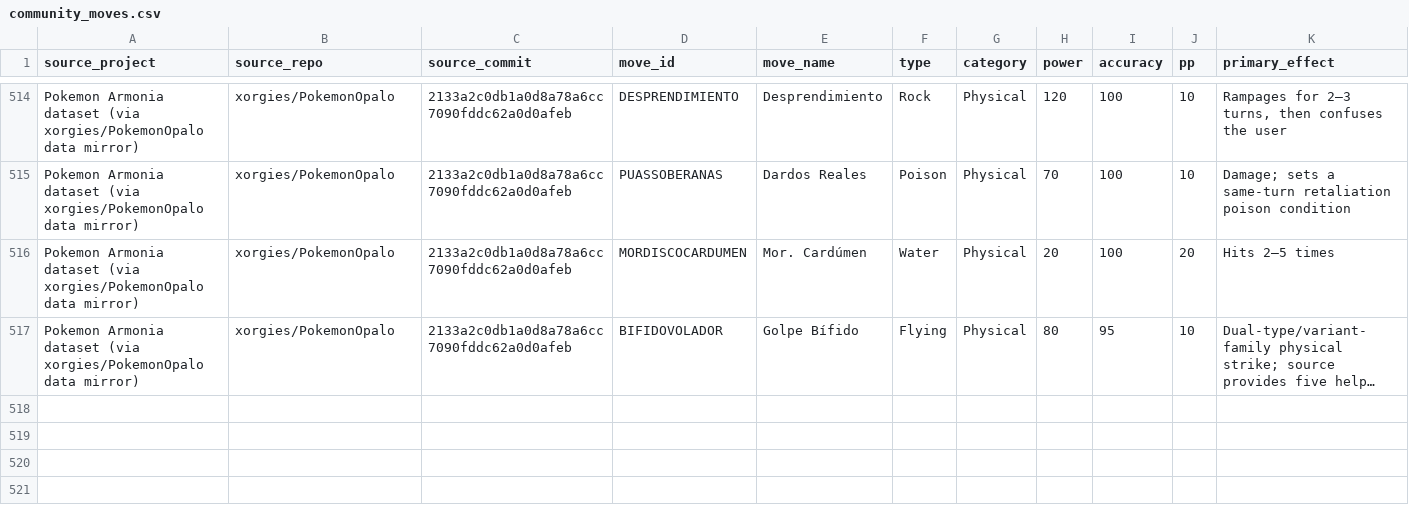
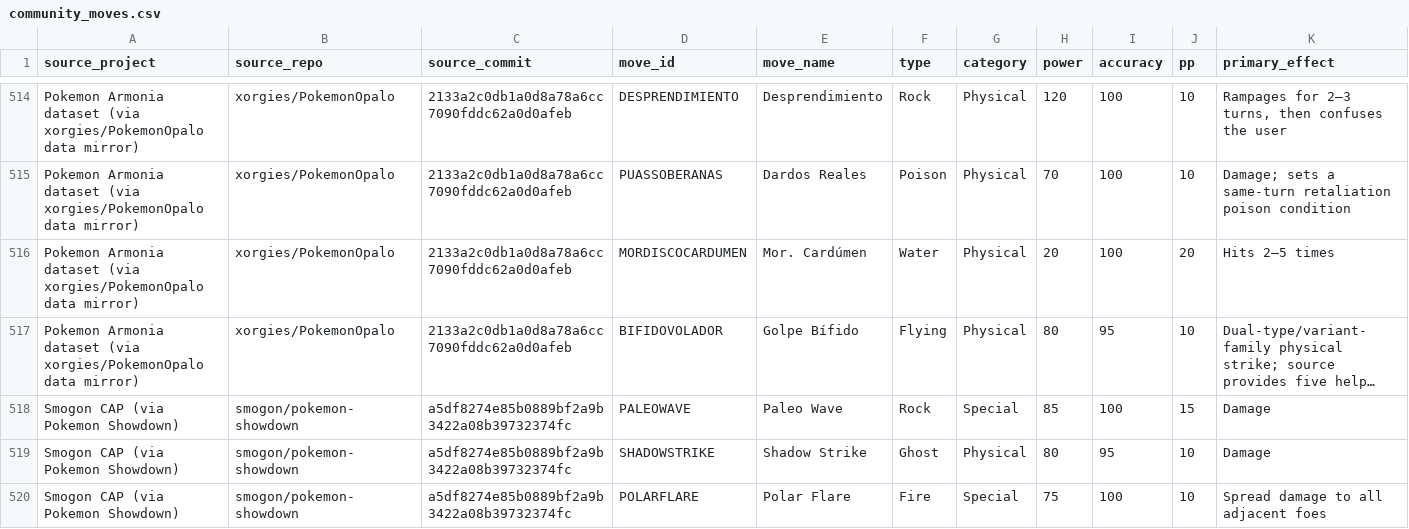
Before and after one commit to lionsprideemb-tech/Pokemon-moves, a CSV file: manifests/community_moves.csv, drawn as a sheet; only a part is shown, gaps mark what is left out; long unchanged cells end in …; rows hold the shown columns only; the diff names each change by its address in the sheet, - before the commit and + after, or states it on an @@ line.

Commit message:
Import Smogon CAP custom move set

```diff
--- a/manifests/community_moves.csv
+++ b/manifests/community_moves.csv
+row 518: Smogon CAP (via Pokemon Showdown) | smogon/pokemon-showdown | a5df8274e85b0889bf2a9b3422a08b39732374fc | PALEOWAVE | Paleo Wave | Rock | Special | 85 | 100 | 15 | Damage
+row 519: Smogon CAP (via Pokemon Showdown) | smogon/pokemon-showdown | a5df8274e85b0889bf2a9b3422a08b39732374fc | SHADOWSTRIKE | Shadow Strike | Ghost | Physical | 80 | 95 | 10 | Damage
+row 520: Smogon CAP (via Pokemon Showdown) | smogon/pokemon-showdown | a5df8274e85b0889bf2a9b3422a08b39732374fc | POLARFLARE | Polar Flare | Fire | Special | 75 | 100 | 10 | Spread damage to all adjacent foes
```
